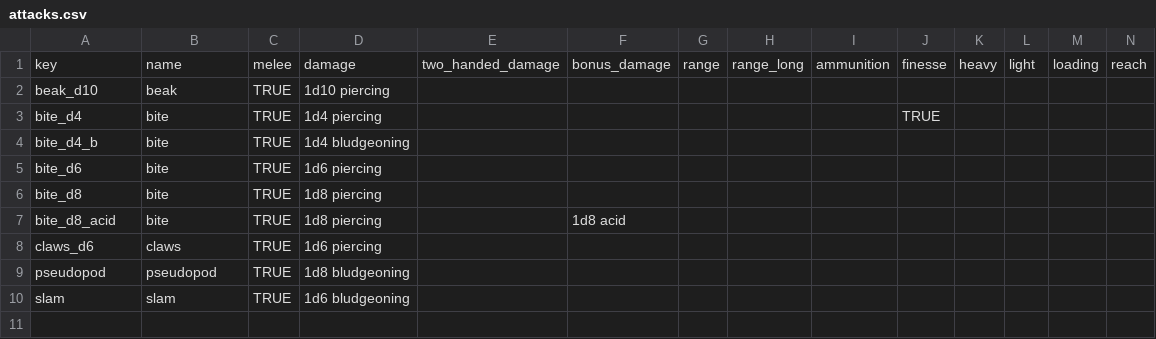
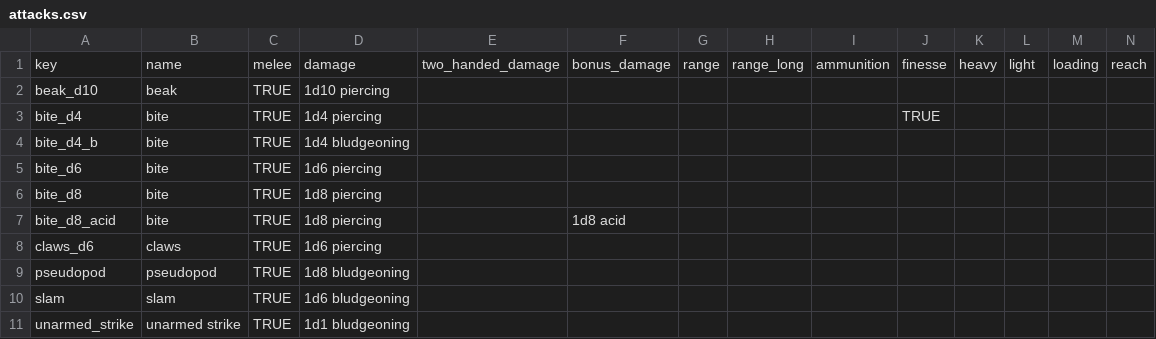
Before and after one commit to norrishd/dnd-combat-sim, a CSV file: dnd_combat_sim/content/attacks.csv, drawn as a sheet; only a part is shown; rows hold the shown columns only; the diff names each change by its address in the sheet, - before the commit and + after, or states it on an @@ line.

Commit message:
grappling, weapon traits, some of rampage, non-attack actions

```diff
--- a/dnd_combat_sim/content/attacks.csv
+++ b/dnd_combat_sim/content/attacks.csv
+row 11: unarmed_strike | unarmed strike | TRUE | 1d1 bludgeoning
```
Also changed, not shown: dnd_combat_sim/content/monsters.csv, 6 other files.
